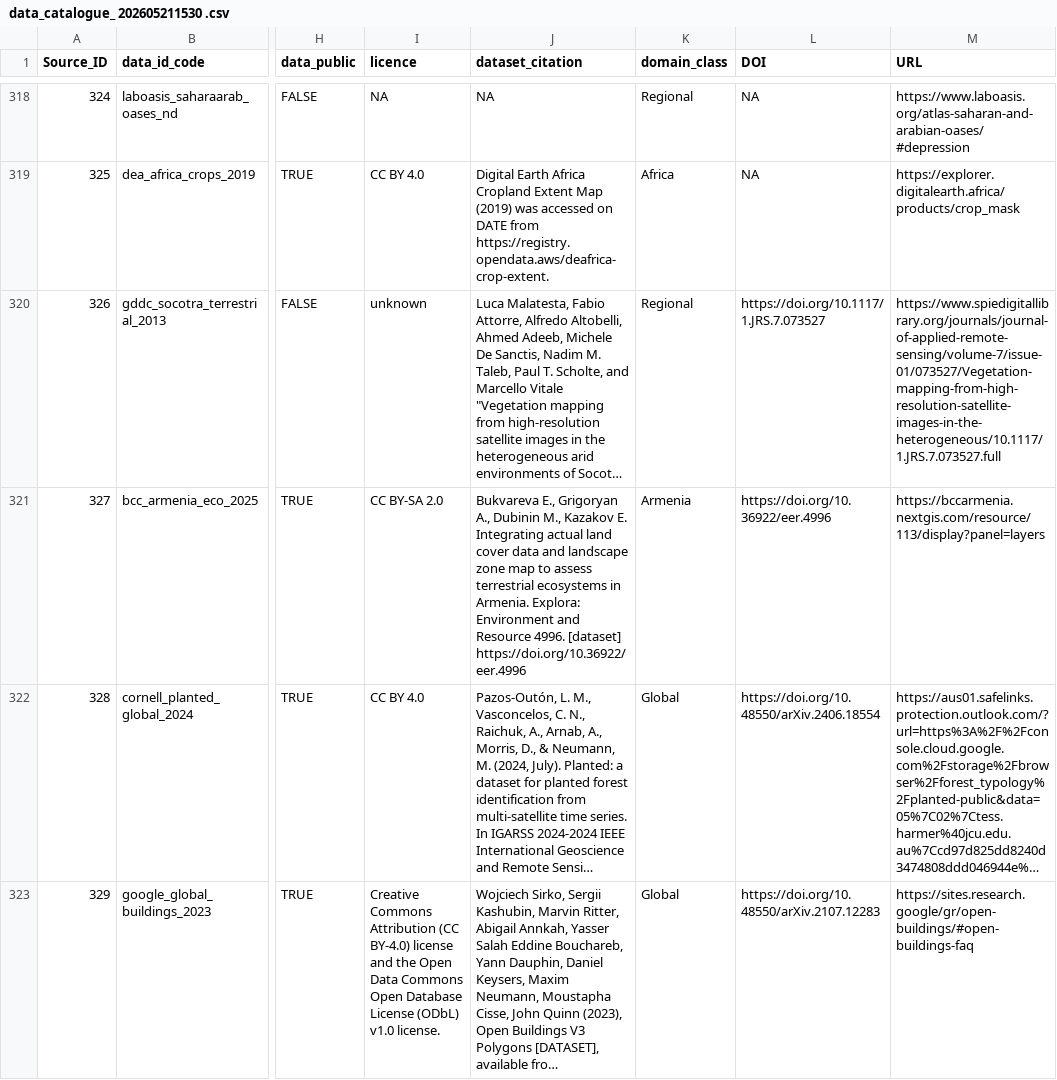
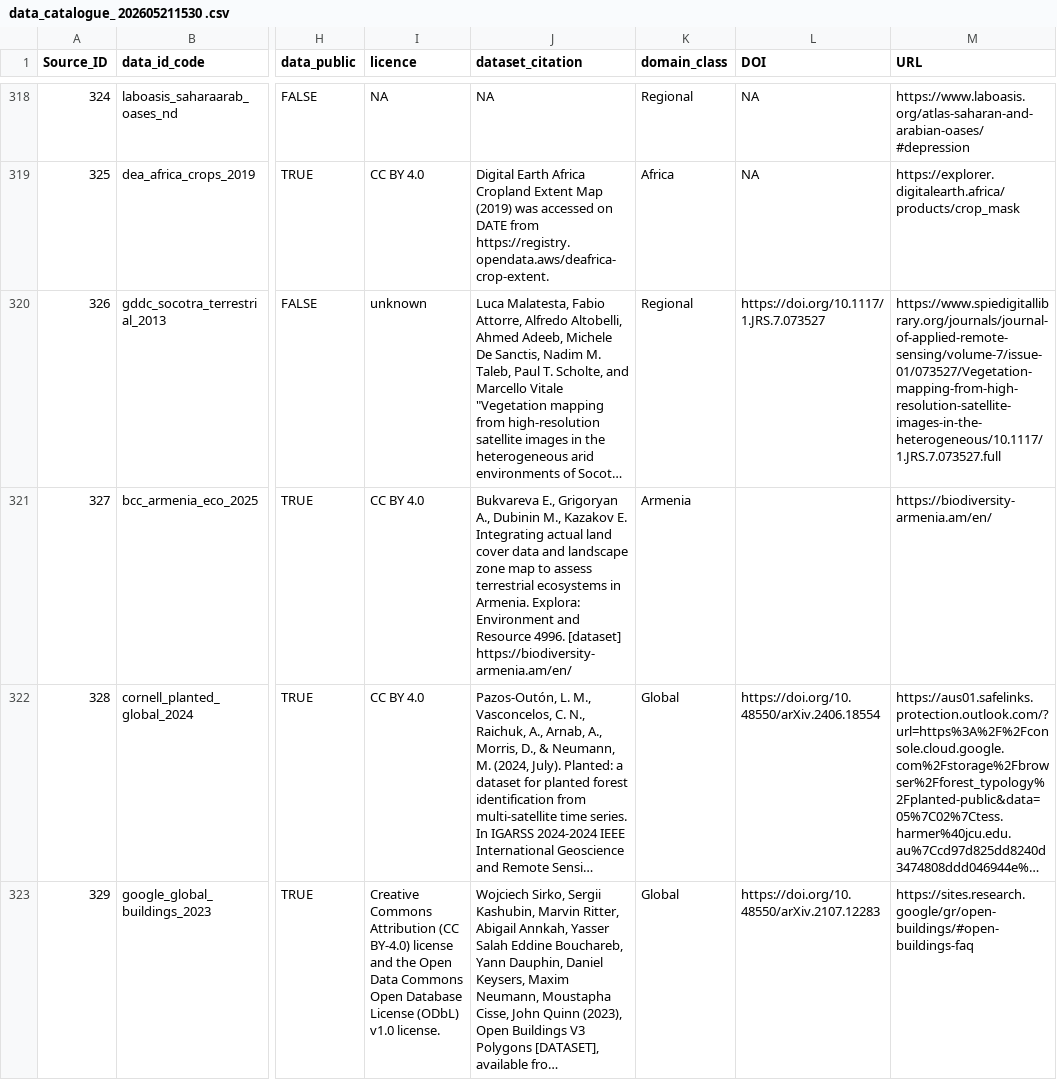
Before and after one commit to Global-Ecosystems-Atlas/data-catalogue, a CSV file: resources/01_data_catalogue/data_catalogue_ 202605211530 .csv, drawn as a sheet; only a part is shown, gaps mark what is left out; long unchanged cells end in …; the diff names each change by its address in the sheet, - before the commit and + after, or states it on an @@ line.

Commit message:
Update data_catalogue_ 202605211530 .csv

```diff
--- a/resources/01_data_catalogue/data_catalogue_ 202605211530 .csv
+++ b/resources/01_data_catalogue/data_catalogue_ 202605211530 .csv
-I321 (licence): CC BY-SA 2.0
+I321 (licence): CC BY 4.0
-J321 (dataset_citation): …4996. [dataset] https://doi.org/10.36922/eer.4996
+J321 (dataset_citation): …4996. [dataset] https://biodiversity-armenia.am/en/
-L321 (DOI): https://doi.org/10.36922/eer.4996
+L321 (DOI): (empty)
-M321 (URL): https://bccarmenia.nextgis.com/resource/113/display?panel=layers
+M321 (URL): https://biodiversity-armenia.am/en/
```
